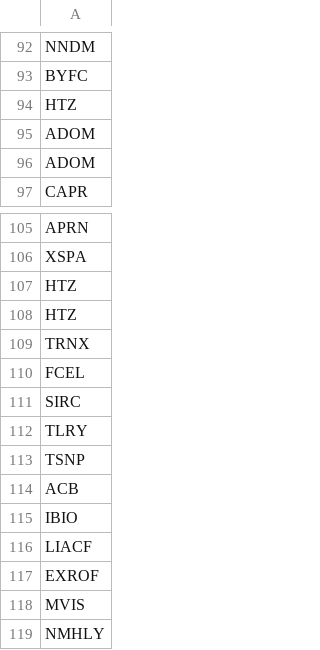
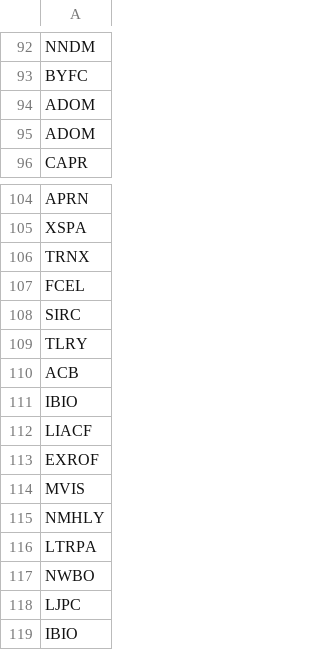
Before and after one commit to sai8e/StockMarketProject, a CSV file: Main/INDEX.csv, drawn as a sheet; only a part is shown, gaps mark what is left out; the shorter side is filled out with more unchanged rows; the diff names each change by its address in the sheet, - before the commit and + after, or states it on an @@ line.

Commit message:
Update By Jon

```diff
--- a/Main/INDEX.csv
+++ b/Main/INDEX.csv
-row 94: HTZ
-row 107: HTZ
-row 108: HTZ
-row 113: TSNP
```
